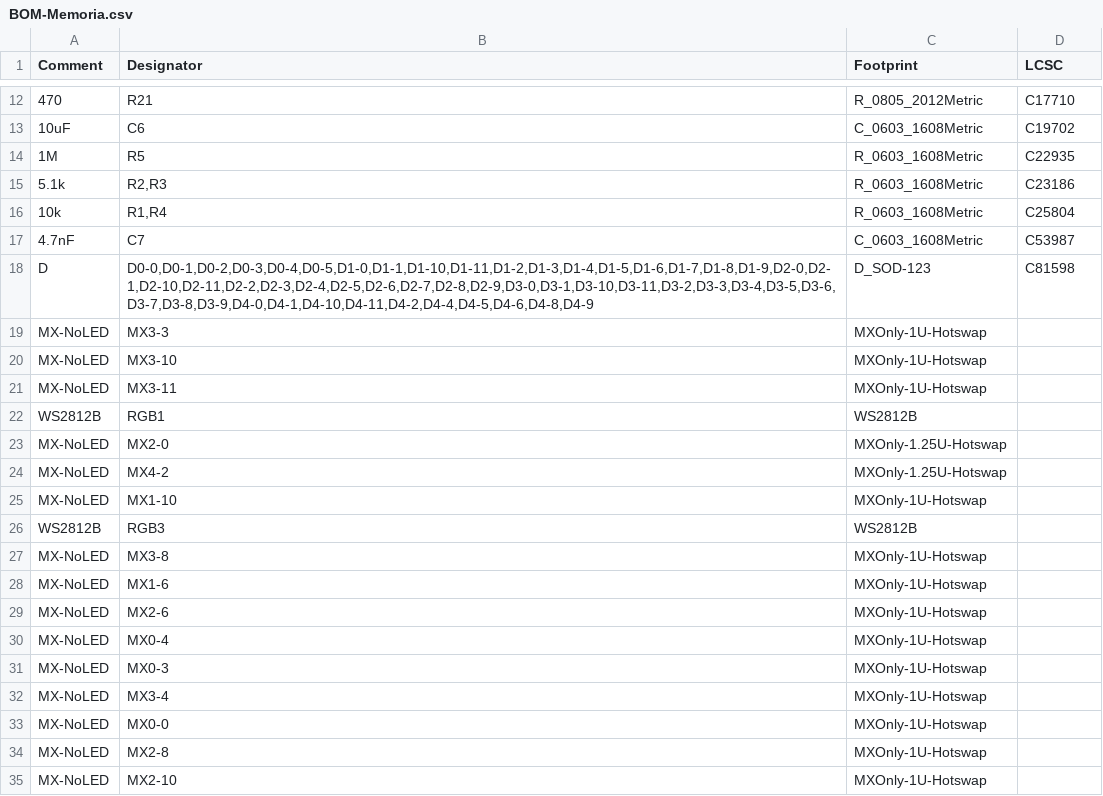
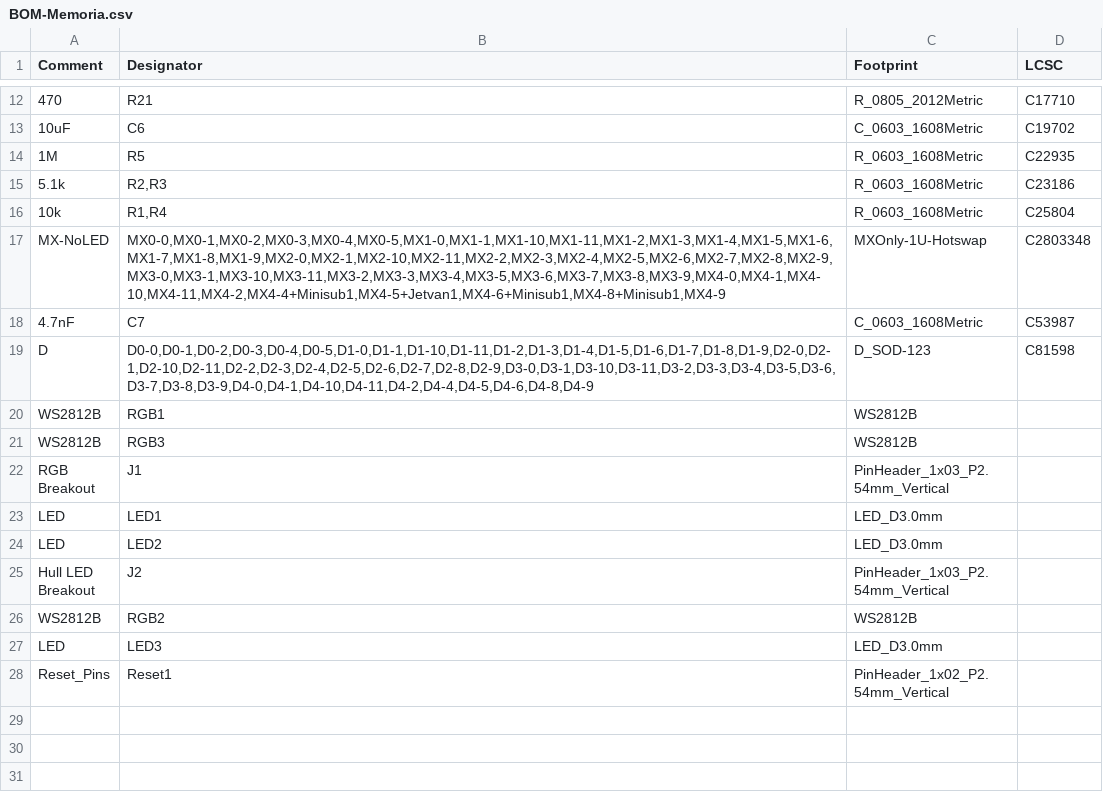
Before and after one commit to shinkaimayano/Memoria, a CSV file: Gerbers/JLCPCB/BOM-Memoria.csv, drawn as a sheet; only a part is shown, gaps mark what is left out; the shorter side is filled out with more unchanged rows; removed rows and columns are numbered as before the commit, all else as after; the diff covers the shown part only; the diff names each change by its address in the sheet, - before the commit and + after, or states it on an @@ line.

Commit message:
cleanup
moved termination resistors closer to mcu, added hotswap sockets to bom, updated readme.md

```diff
--- a/Gerbers/JLCPCB/BOM-Memoria.csv
+++ b/Gerbers/JLCPCB/BOM-Memoria.csv
+row 17: MX-NoLED | MX0-0,MX0-1,MX0-2,MX0-3,MX0-4,MX0-5,MX1-0,MX1-1,MX1-10,MX1-11,MX1-2,MX1-3,MX1-4,MX1-5,MX1-6,MX1-7,MX1-8,MX1-9,MX2-0,MX2-1,MX2-10,MX2-11,MX2-2,MX2-3,MX2-4,MX2-5,MX2-6,MX2-7,MX2-8,MX2-9,MX3-0,MX3-1,MX3-10,MX3-11,MX3-2,MX3-3,MX3-4,MX3-5,MX3-6,MX3-7,MX3-8,MX3-9,MX4-0,MX4-1,MX4-10,MX4-11,MX4-2,MX4-4+Minisub1,MX4-5+Jetvan1,MX4-6+Minisub1,MX4-8+Minisub1,MX4-9 | MXOnly-1U-Hotswap | C2803348
-row 19: MX-NoLED | MX3-3 | MXOnly-1U-Hotswap
-row 20: MX-NoLED | MX3-10 | MXOnly-1U-Hotswap
-row 21: MX-NoLED | MX3-11 | MXOnly-1U-Hotswap
-row 23: MX-NoLED | MX2-0 | MXOnly-1.25U-Hotswap
-row 24: MX-NoLED | MX4-2 | MXOnly-1.25U-Hotswap
-row 25: MX-NoLED | MX1-10 | MXOnly-1U-Hotswap
-row 27: MX-NoLED | MX3-8 | MXOnly-1U-Hotswap
-row 28: MX-NoLED | MX1-6 | MXOnly-1U-Hotswap
-row 29: MX-NoLED | MX2-6 | MXOnly-1U-Hotswap
-row 30: MX-NoLED | MX0-4 | MXOnly-1U-Hotswap
-row 31: MX-NoLED | MX0-3 | MXOnly-1U-Hotswap
-row 32: MX-NoLED | MX3-4 | MXOnly-1U-Hotswap
-row 33: MX-NoLED | MX0-0 | MXOnly-1U-Hotswap
-row 34: MX-NoLED | MX2-8 | MXOnly-1U-Hotswap
-row 35: MX-NoLED | MX2-10 | MXOnly-1U-Hotswap
```
Also changed, not shown: 37 removed rows elsewhere in this file, Gerbers/JLCPCB/POS-Memoria.csv, 26 other files.
